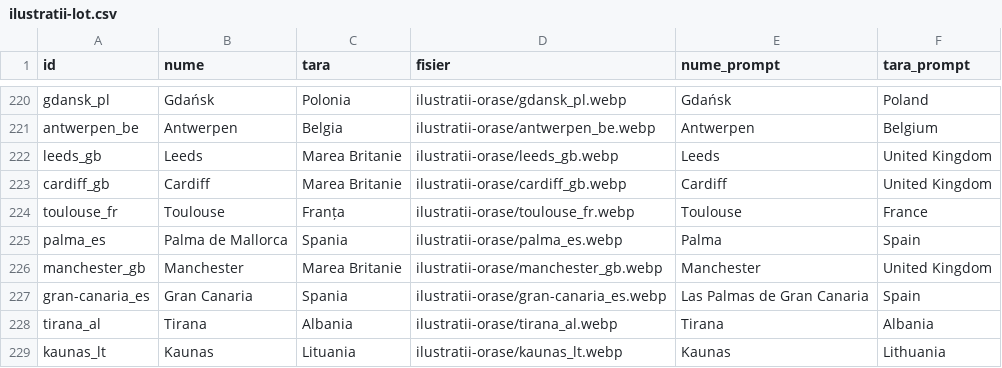
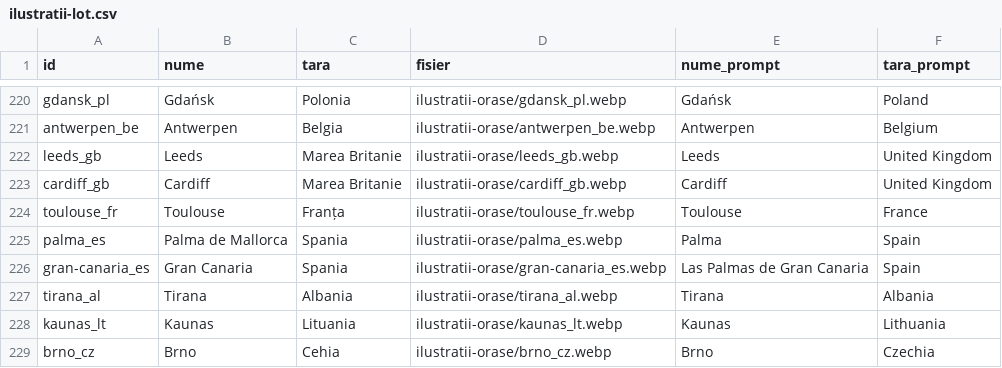
Before and after one commit to Ionutz6/23citybreak, a CSV file: tools/ilustratii-lot.csv, drawn as a sheet; only a part is shown, gaps mark what is left out; the shorter side is filled out with more unchanged rows; the diff names each change by its address in the sheet, - before the commit and + after, or states it on an @@ line.

```diff
--- a/tools/ilustratii-lot.csv
+++ b/tools/ilustratii-lot.csv
-row 226: manchester_gb | Manchester | Marea Britanie | ilustratii-orase/manchester_gb.webp | Manchester | United Kingdom
```
Also changed, not shown: 5 other files.
